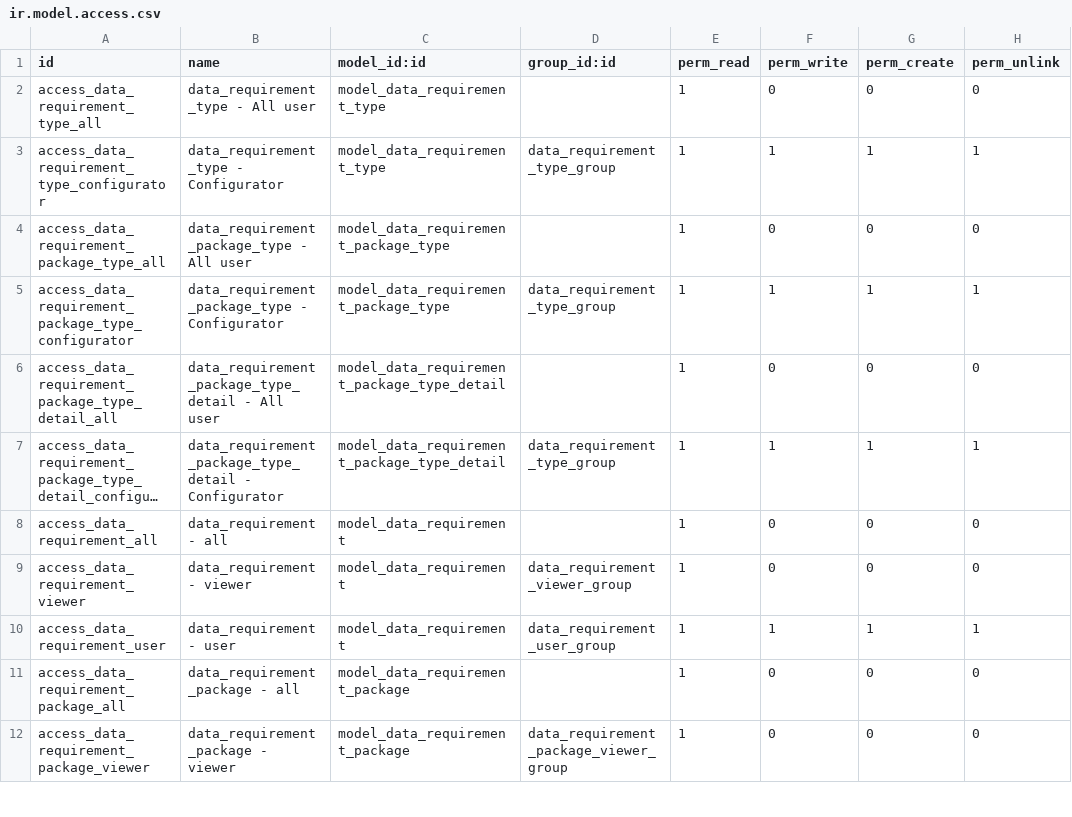
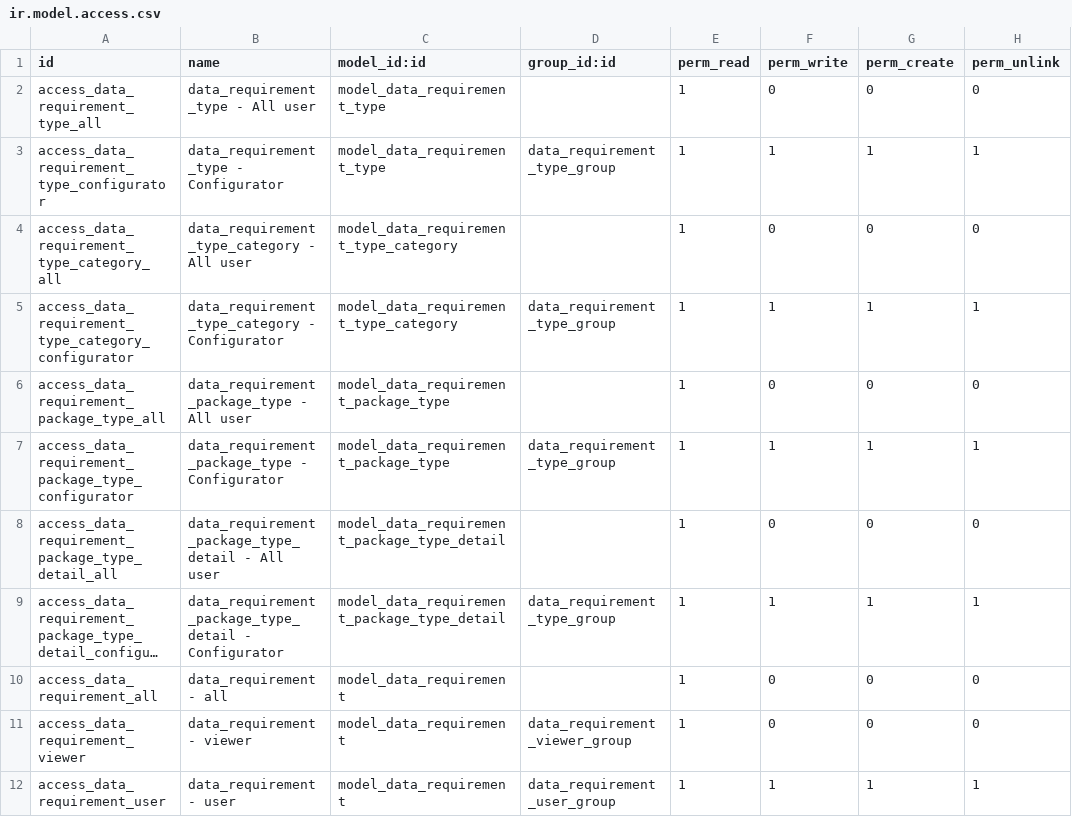
Before and after one commit to open-synergy/ssi-mixin, a CSV file: ssi_data_requirement_mixin/security/ir.model.access.csv, drawn as a sheet; only a part is shown; the shorter side is filled out with more unchanged rows; long unchanged cells end in …; the diff names each change by its address in the sheet, - before the commit and + after, or states it on an @@ line.

Commit message:
[UPD] ssi_data_requirement_mixin
* Add title on data requirement
* Add category on DR type
* Add category on DR

```diff
--- a/ssi_data_requirement_mixin/security/ir.model.access.csv
+++ b/ssi_data_requirement_mixin/security/ir.model.access.csv
+row 4: access_data_requirement_type_category_all | data_requirement_type_category - All user | model_data_requirement_type_category |  | 1 | 0 | 0 | 0
+row 5: access_data_requirement_type_category_configurator | data_requirement_type_category - Configurator | model_data_requirement_type_category | data_requirement_type_group | 1 | 1 | 1 | 1
```
Also changed, not shown: 12 other files.
